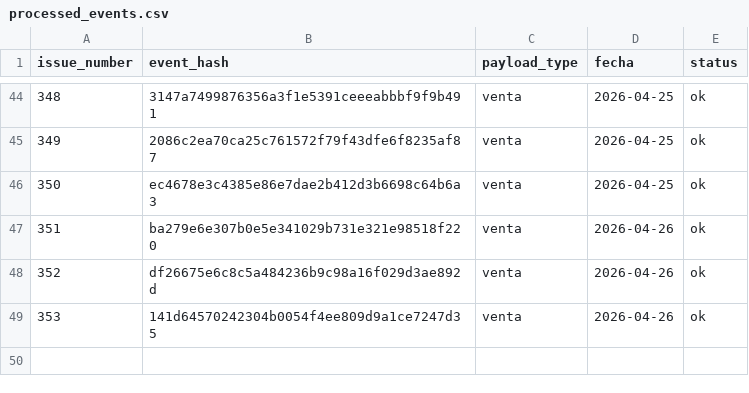
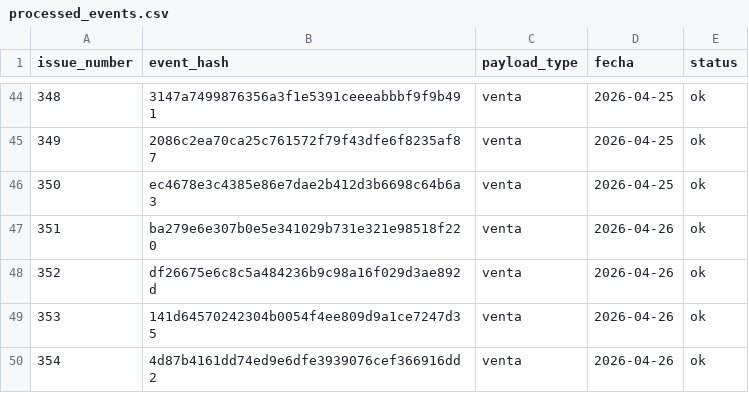
Before and after one commit to OswaldoCasillas/Ventas, a CSV file: data/processed_events.csv, drawn as a sheet; only a part is shown, gaps mark what is left out; the diff names each change by its address in the sheet, - before the commit and + after, or states it on an @@ line.

```diff
--- a/data/processed_events.csv
+++ b/data/processed_events.csv
+row 50: 354 | 4d87b4161dd74ed9e6dfe3939076cef366916dd2 | venta | 2026-04-26 | ok
```
Also changed, not shown: data/inventory.csv, data/sales.csv, 4 other files.
